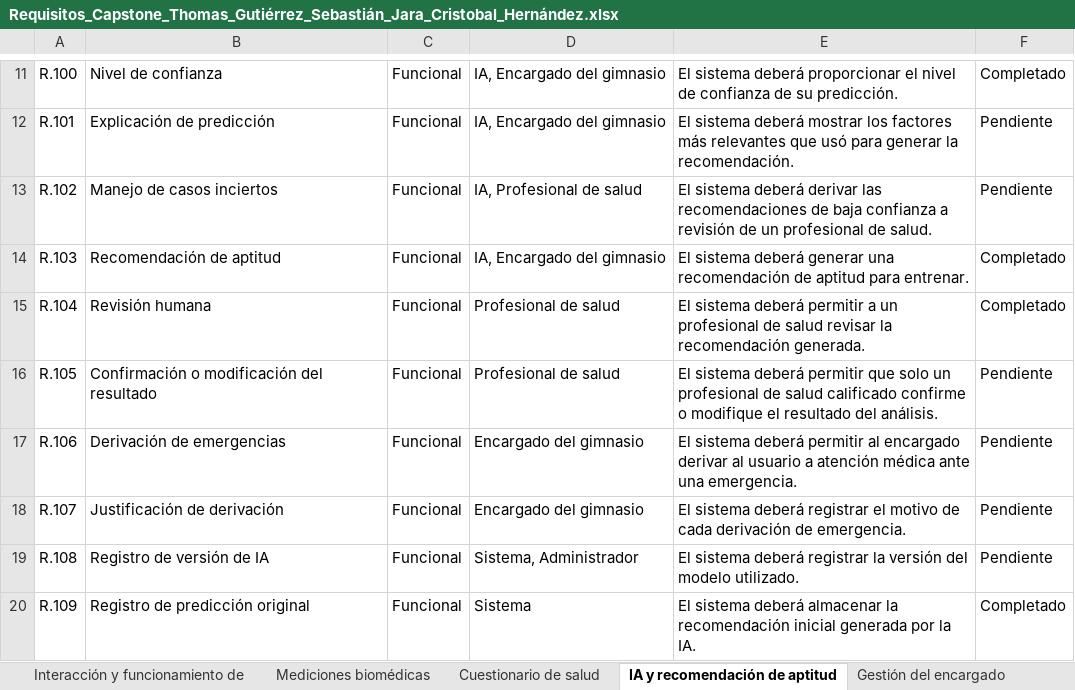
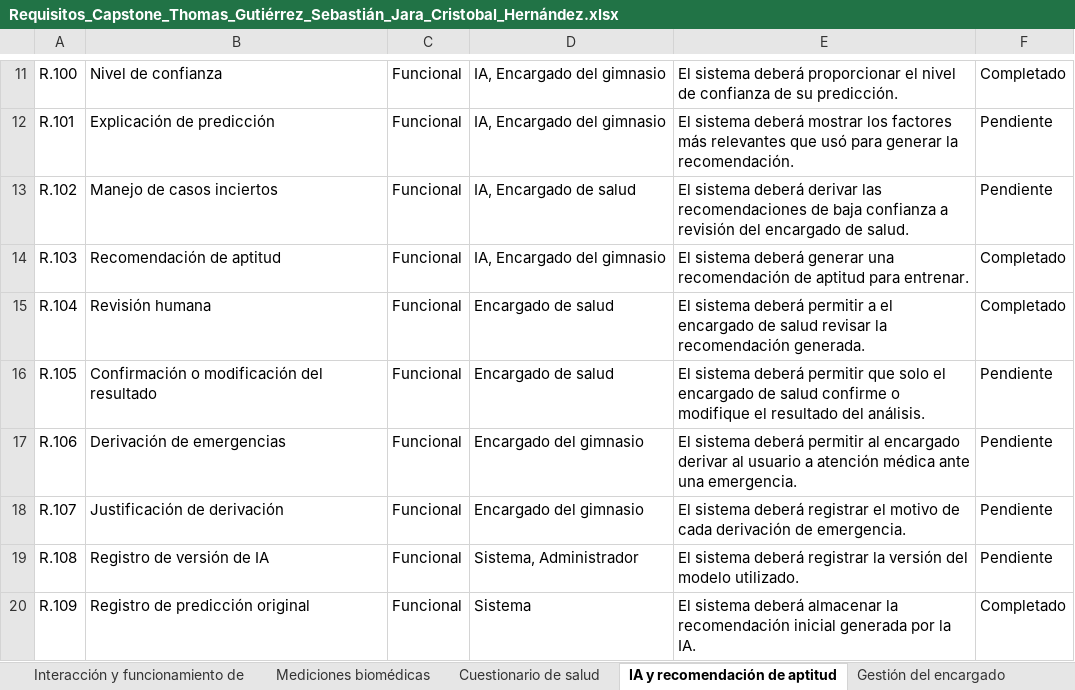
Before and after one commit to Sjarac/Proyecto_Totem_Triage, an Excel workbook: Fase 2/Evidencias Proyecto/Evidencias de documentación/Requisitos/Requisitos_Capstone_Thomas_Gutiérrez_Sebastián_Jara_Cristobal_Hernández.xlsx, sheet IA y recomendación de aptitud, drawn as a sheet; only a part is shown, gaps mark what is left out; values as stored, in another font and other column widths than the file's, no borders; the diff covers the shown part only; the diff names each change by its address in the sheet, - before the commit and + after, or states it on an @@ line.

```diff
--- a/Fase 2/Evidencias Proyecto/Evidencias de documentación/Requisitos/Requisitos_Capstone_Thomas_Gutiérrez_Sebastián_Jara_Cristobal_Hernández.xlsx (sheet IA y recomendación de aptitud)
+++ b/Fase 2/Evidencias Proyecto/Evidencias de documentación/Requisitos/Requisitos_Capstone_Thomas_Gutiérrez_Sebastián_Jara_Cristobal_Hernández.xlsx (sheet IA y recomendación de aptitud)
-D13: IA, Profesional de salud
+D13: IA, Encargado de salud
-E13: …a revisión de un profesional de salud.
+E13: …a revisión del encargado de salud.
-D15:D16: Profesional de salud
+D15:D16: Encargado de salud
-E15: …permitir a un profesional de salud…
+E15: …permitir a el encargado de salud…
-E16: …que solo un profesional de salud calificado confirme o…
+E16: …que solo el encargado de salud confirme o…
```
Also changed, not shown: 8 edited cells elsewhere in this sheet, sheet Mediciones biomédicas, sheet Gestión del encargado, sheet Calidad, confiabilidad y valida, sheet Seguridad y privacidad, 1 other file.
